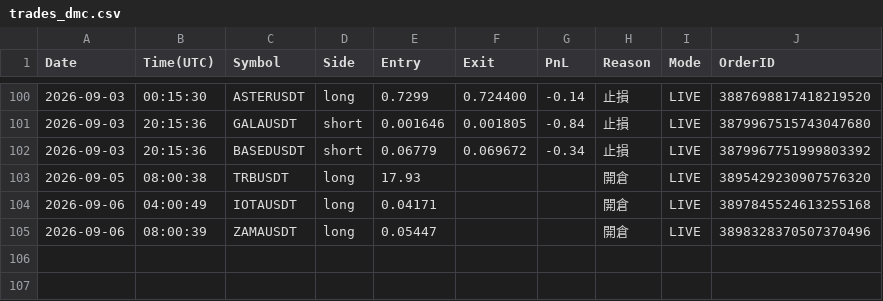
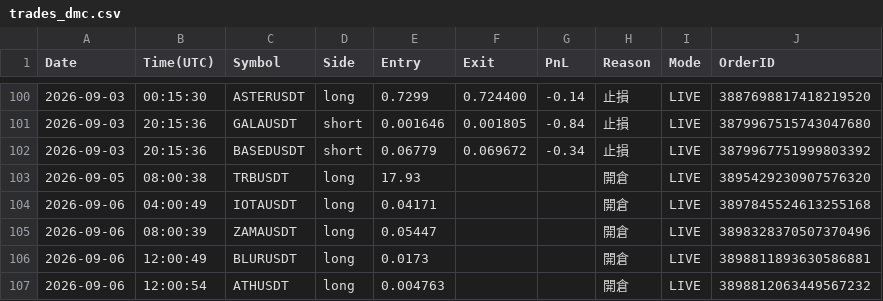
Before and after one commit to RobertChu1996/claude-tradingview-mcp-trading, a CSV file: trades_dmc.csv, drawn as a sheet; only a part is shown, gaps mark what is left out; the diff names each change by its address in the sheet, - before the commit and + after, or states it on an @@ line.

```diff
--- a/trades_dmc.csv
+++ b/trades_dmc.csv
+row 106: 2026-09-06 | 12:00:49 | BLURUSDT | long | 0.0173 |  |  | 開倉 | LIVE | 3898811893630586881
+row 107: 2026-09-06 | 12:00:54 | ATHUSDT | long | 0.004763 |  |  | 開倉 | LIVE | 3898812063449567232
```
Also changed, not shown: 4 other files.
